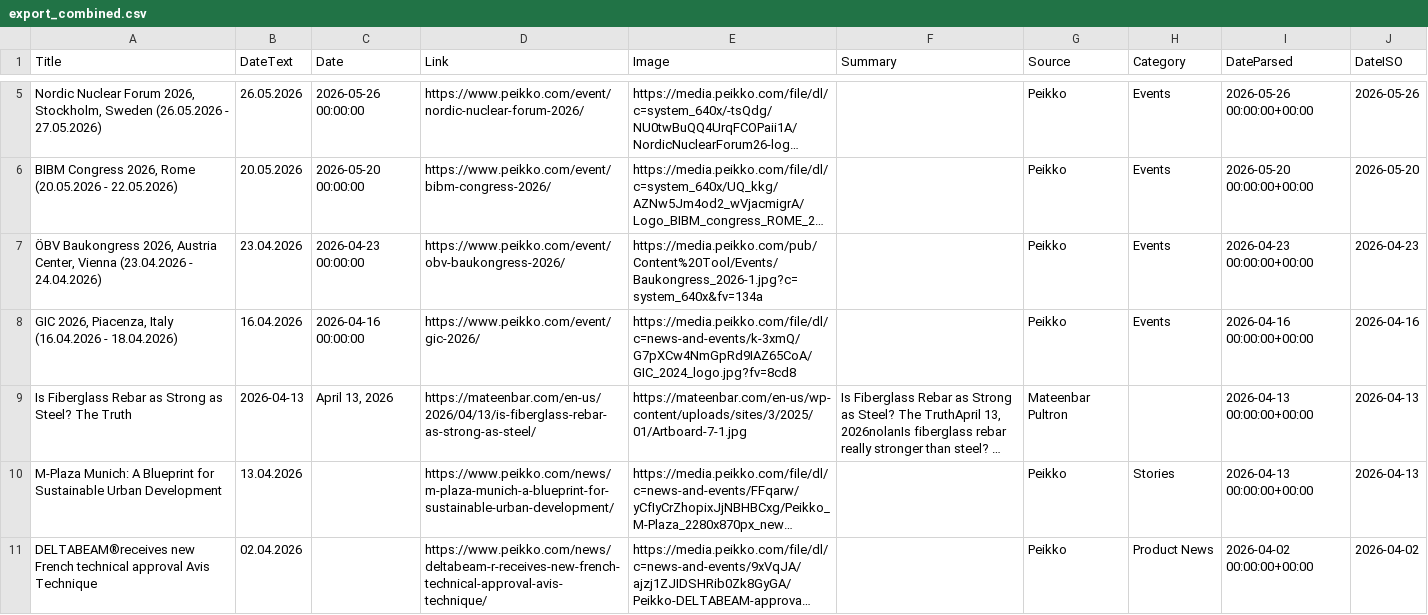
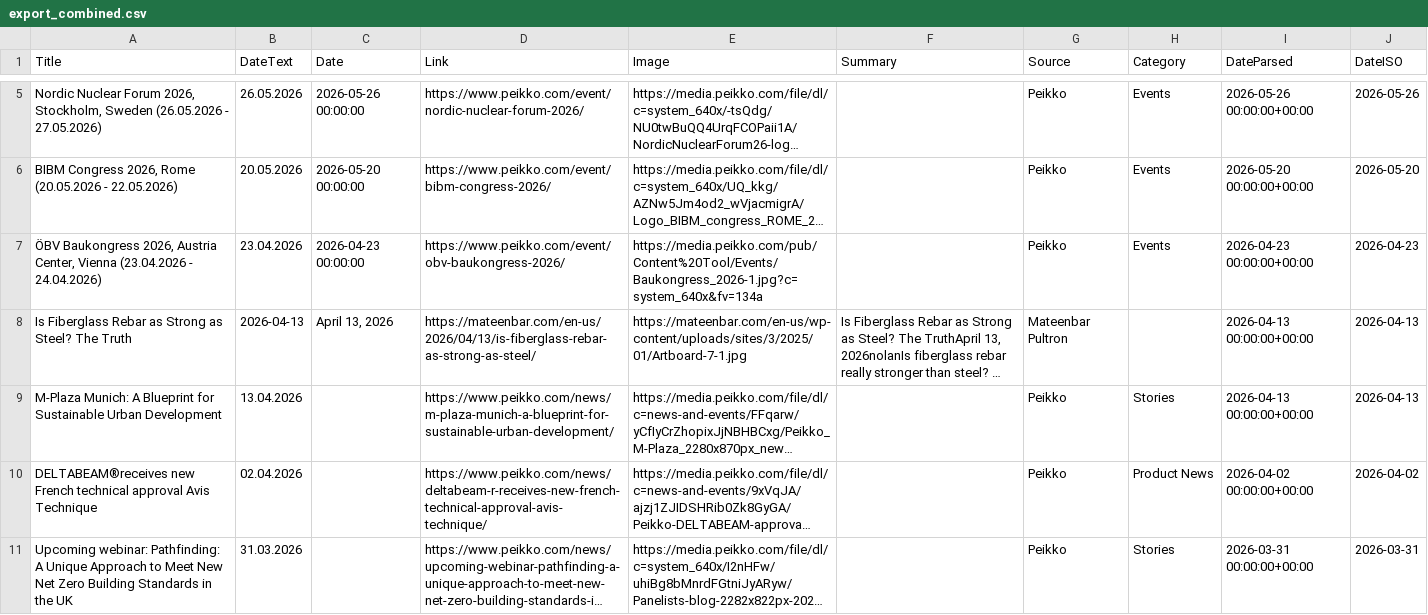
Before and after one commit to passakornDextra/competitorWatch, a CSV file: export_combined.csv, drawn as a sheet; only a part is shown, gaps mark what is left out; the shorter side is filled out with more unchanged rows; long unchanged cells end in …; the diff names each change by its address in the sheet, - before the commit and + after, or states it on an @@ line.

```diff
--- a/export_combined.csv
+++ b/export_combined.csv
-row 8: GIC 2026, Piacenza, Italy (16.04.2026 - 18.04.2026) | 16.04.2026 | 2026-04-16 00:00:00 | https://www.peikko.com/event/gic-2026/ | https://media.peikko.com/file/dl/c=news-and-events/k-3xmQ/G7pXCw4NmGpRd9IAZ65CoA/GIC_2024_logo.jpg?fv=8cd8 |  | Peikko | Events | 2026-04-16 00:00:00+00:00 | 2026-04-16
```
Also changed, not shown: scrape_status.csv.
